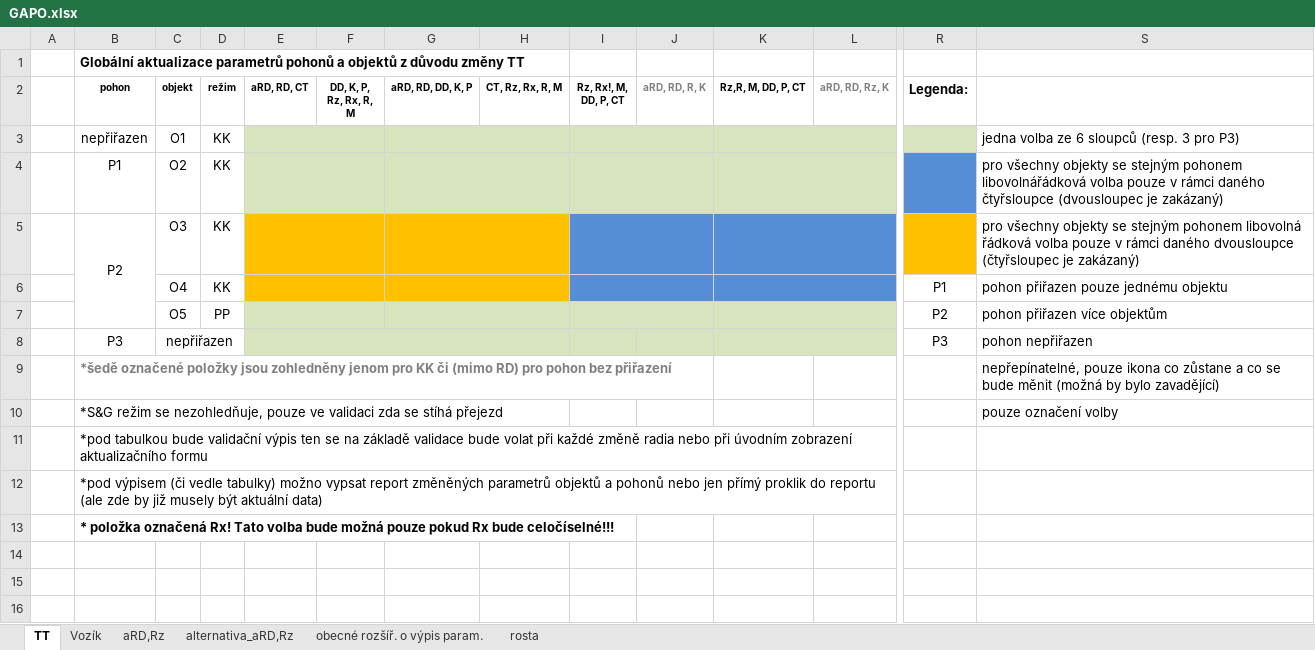
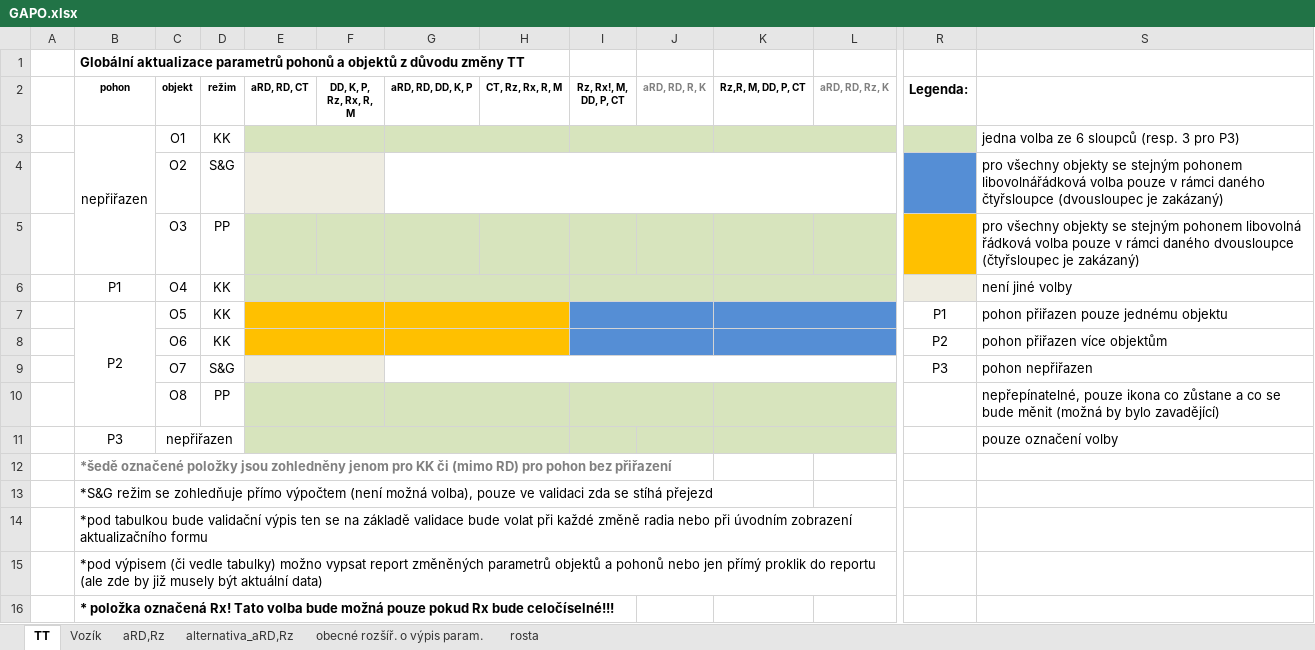
Before and after one commit to bravesoftdz/TISPL_v2, an Excel workbook: DOC/GAPO.xlsx, sheet TT, drawn as a sheet; only a part is shown, gaps mark what is left out; values as stored, in another font and other column widths than the file's, no borders; charts and pictures not drawn; removed rows and columns are numbered as before the commit, all else as after; rows hold the shown columns only; the diff covers the shown part only; the diff names each change by its address in the sheet, - before the commit and + after, or states it on an @@ line.

Commit message:
GAPO.xlsx - aktualizace gapoR - zakomponování i S&G objektu (mění se mu CT)

```diff
--- a/DOC/GAPO.xlsx (sheet TT)
+++ b/DOC/GAPO.xlsx (sheet TT)
+B3:B5 merged
+row 4:  |  | O2 | S&G |  |  |  |  |  |  |  |  |  | pro všechny objekty se stejným pohonem libovolnářádková volba pouze v rámci daného čtyřsloupce (dvousloupec je zakázaný)
+row 5:  |  | O3 | PP |  |  |  |  |  |  |  |  |  | pro všechny objekty se stejným pohonem libovolná řádková volba pouze v rámci daného dvousloupce (čtyřsloupec je zakázaný)
-C6 (objekt): O2
+C6 (objekt): O4
-R6 fill: #558ED5
+R6 fill: #EEECE1
-S6: pro všechny objekty se stejným pohonem libovolnářádková volba pouze v rámci daného čtyřsloupce (dvousloupec je zakázaný)
+S6: není jiné volby
-row 5:  | P2 | O3 | KK |  |  |  |  |  |  |  |  |  | pro všechny objekty se stejným pohonem libovolná řádková volba pouze v rámci daného dvousloupce (čtyřsloupec je zakázaný)
-B7 (pohon): (empty)
+B7 (pohon): P2
+B7:B10 merged
-C7 (objekt): O4
+C7 (objekt): O5
-C8 (objekt): O5
+C8 (objekt): O6
-D8 (režim): PP
+D8 (režim): KK
-E8:H8 fill: #D7E4BD
+E8:H8 fill: #FFC000
-I8:L8 fill: #D7E4BD
+I8:L8 fill: #558ED5
+row 9:  |  | O7 | S&G |  |  |  |  |  |  |  |  | P3 | pohon nepřiřazen
+row 10:  |  | O8 | PP |  |  |  |  |  |  |  |  |  | nepřepínatelné, pouze ikona co zůstane a co se bude měnit (možná by bylo zavadějící)
-R11 (Legenda:): P3
+R11 (Legenda:): (empty)
-S11: pohon nepřiřazen
+S11: pouze označení volby
-S12: nepřepínatelné, pouze ikona co zůstane a co se bude měnit (možná by bylo zavadějící)
+S12: (empty)
-row 10:  | *S&G režim se nezohledňuje, pouze ve validaci zda se stíhá přejezd |  |  |  |  |  |  |  |  |  |  |  | pouze označení volby
+row 13:  | *S&G režim se zohledňuje přímo výpočtem (není možná volba), pouze ve validaci zda se stíhá přejezd
```
Also changed, not shown: cell formats elsewhere in this sheet, charts or pictures.
